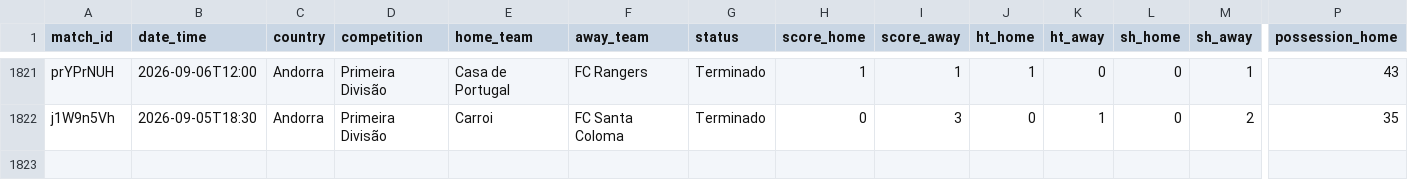
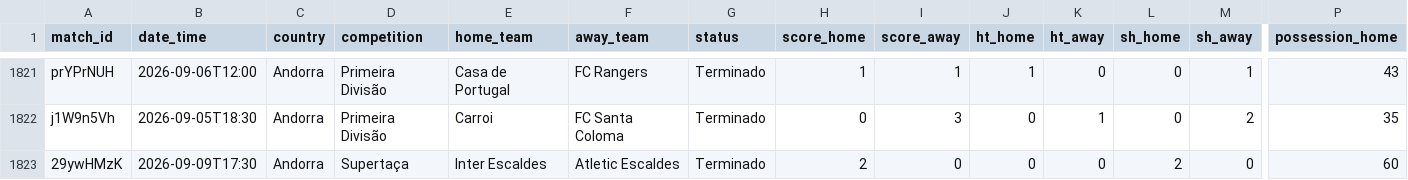
Before and after one commit to markyto34/simuladorfutebol, a CSV file: data/flashscore-statistics.csv, drawn as a sheet; only a part is shown, gaps mark what is left out; rows hold the shown columns only; the diff names each change by its address in the sheet, - before the commit and + after, or states it on an @@ line.

```diff
--- a/data/flashscore-statistics.csv
+++ b/data/flashscore-statistics.csv
+row 1823: 29ywHMzK | 2026-09-09T17:30 | Andorra | Supertaça | Inter Escaldes | Atletic Escaldes | Terminado | 2 | 0 | 0 | 0 | 2 | 0 | 60
```
Also changed, not shown: 2 other files.
